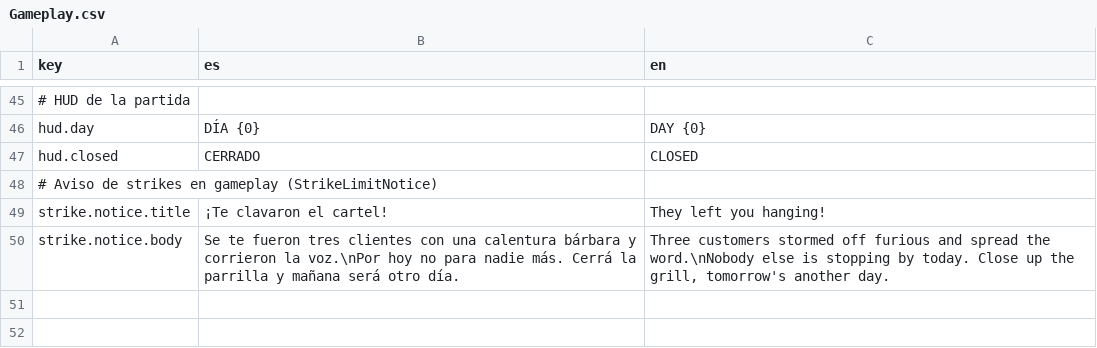
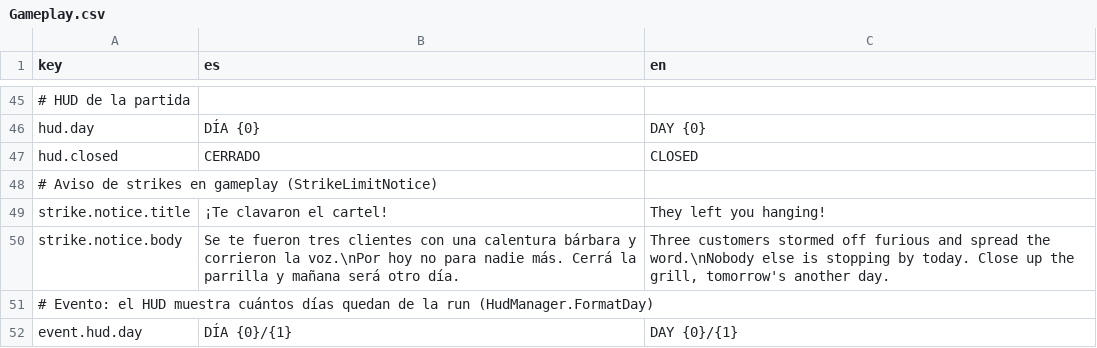
Before and after one commit to SimM20/Project_Parripollo, a CSV file: Assets/Resources/Localization/Gameplay.csv, drawn as a sheet; only a part is shown, gaps mark what is left out.

```diff
--- a/Assets/Resources/Localization/Gameplay.csv
+++ b/Assets/Resources/Localization/Gameplay.csv
@@ -50 +50,3 @@ strike.notice.title,¡Te clavaron el cartel!,They left you hanging!
 strike.notice.body,Se te fueron tres clientes con una calentura bárbara y corrieron la voz.\nPor hoy no para nadie más. Cerrá la parrilla y mañana será otro día.,"Three customers stormed off furious and spread the word.\nNobody else is stopping by today. Close up the grill, tomorrow's another day."
+# Evento: el HUD muestra cuántos días quedan de la run (HudManager.FormatDay)
+event.hud.day,DÍA {0}/{1},DAY {0}/{1}
```
Also changed, not shown: Assets/Resources/Localization/Menus.csv, Assets/Resources/Localization/Shop.csv, 15 other files.
